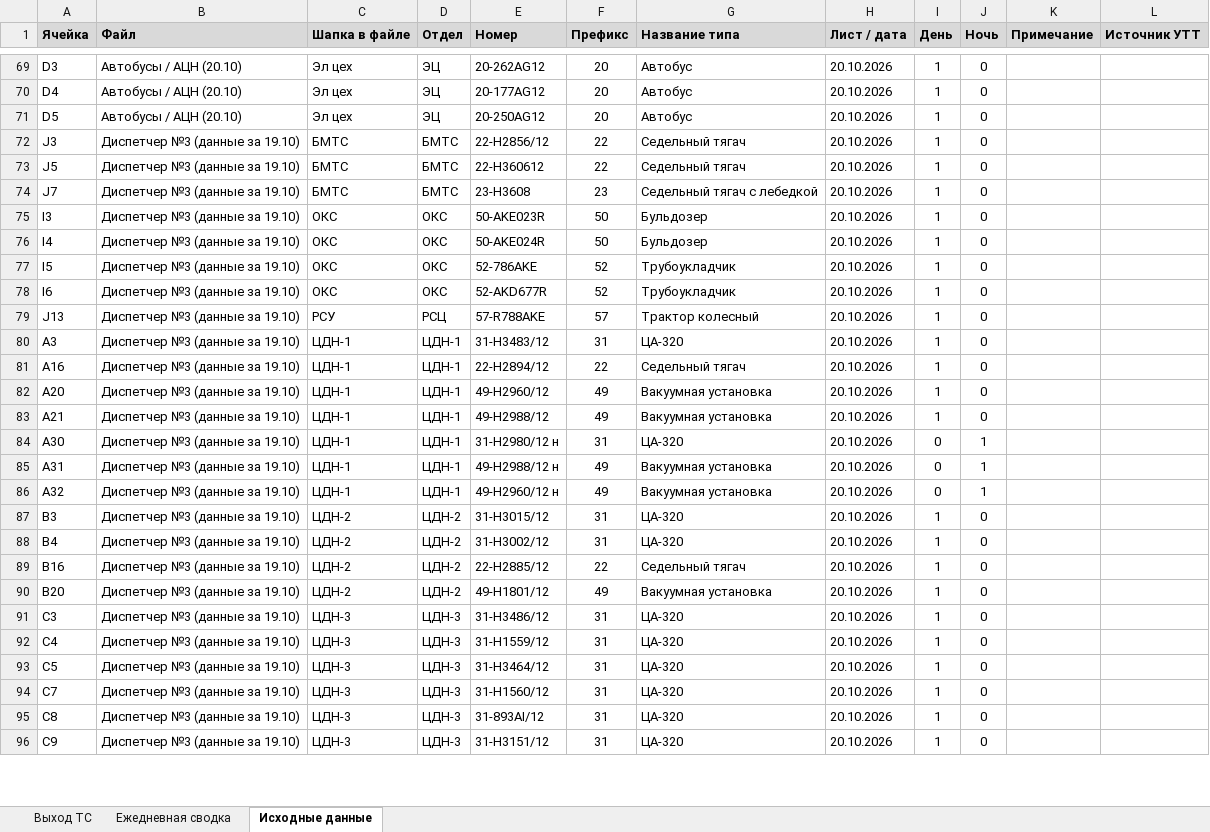
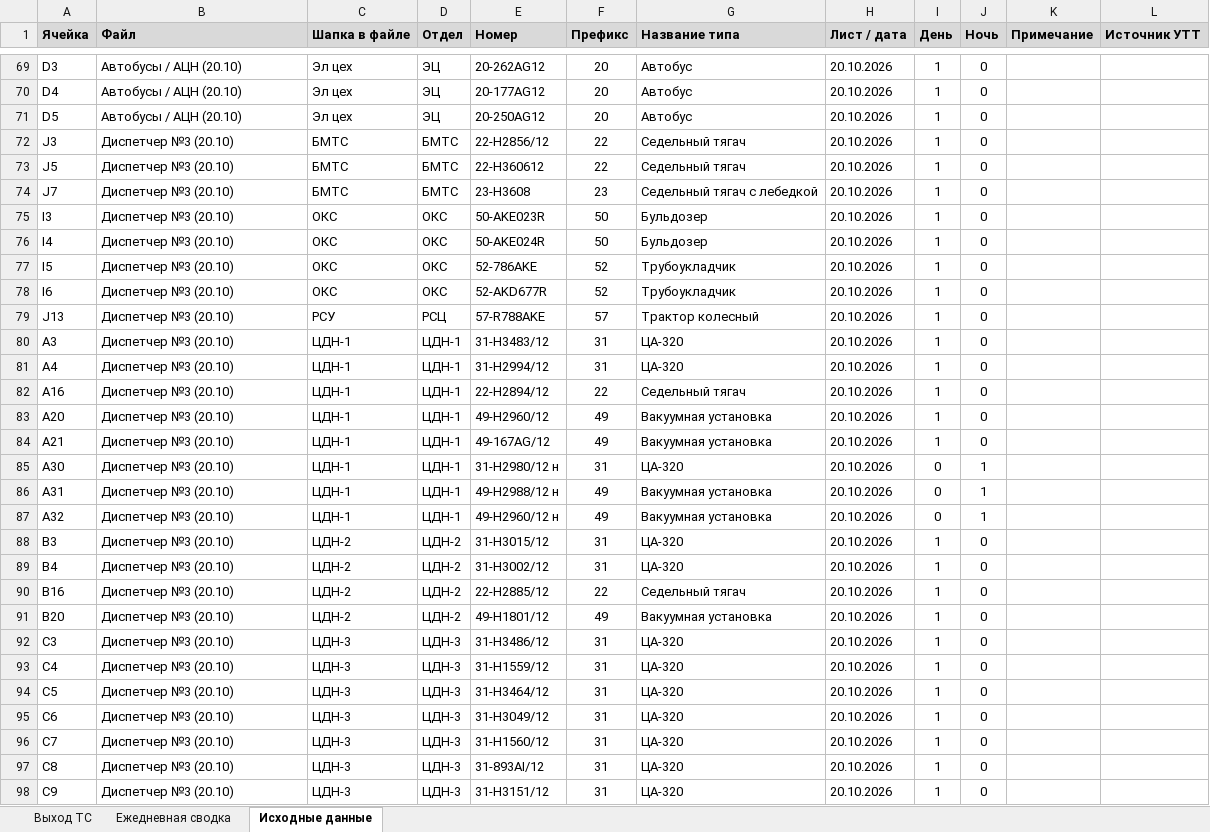
Before and after one commit to aura2889/summary, an Excel workbook: archive/2026-10-20/svod.xlsx, sheet Исходные данные, drawn as a sheet; only a part is shown, gaps mark what is left out; values as stored, in another font and other column widths than the file's, no borders; charts and pictures not drawn; addresses are those after the commit; the diff covers the shown part only; the diff names each change by its address in the sheet, - before the commit and + after, or states it on an @@ line.

```diff
--- a/archive/2026-10-20/svod.xlsx (sheet Исходные данные)
+++ b/archive/2026-10-20/svod.xlsx (sheet Исходные данные)
-B72:B80 (Файл): Диспетчер №3 (данные за 19.10)
+B72:B80 (Файл): Диспетчер №3 (20.10)
+row 81: A4 | Диспетчер №3 (20.10) | ЦДН-1 | ЦДН-1 | 31-Н2994/12 | 31 | ЦА-320 | 20.10.2026 | 1 | 0
-B82:B94 (Файл): Диспетчер №3 (данные за 19.10)
+B82:B94 (Файл): Диспетчер №3 (20.10)
-E84 (Номер): 49-Н2988/12
+E84 (Номер): 49-167AG/12
+row 95: C6 | Диспетчер №3 (20.10) | ЦДН-3 | ЦДН-3 | 31-Н3049/12 | 31 | ЦА-320 | 20.10.2026 | 1 | 0
-B96:B98 (Файл): Диспетчер №3 (данные за 19.10)
+B96:B98 (Файл): Диспетчер №3 (20.10)
```
Also changed, not shown: 5 added rows, 1 removed row and 49 edited cells elsewhere in this sheet, sheet Ежедневная сводка, sheet Выход ТС, formulas that keep their value, raw/D3.xlsx, 9 other files.
